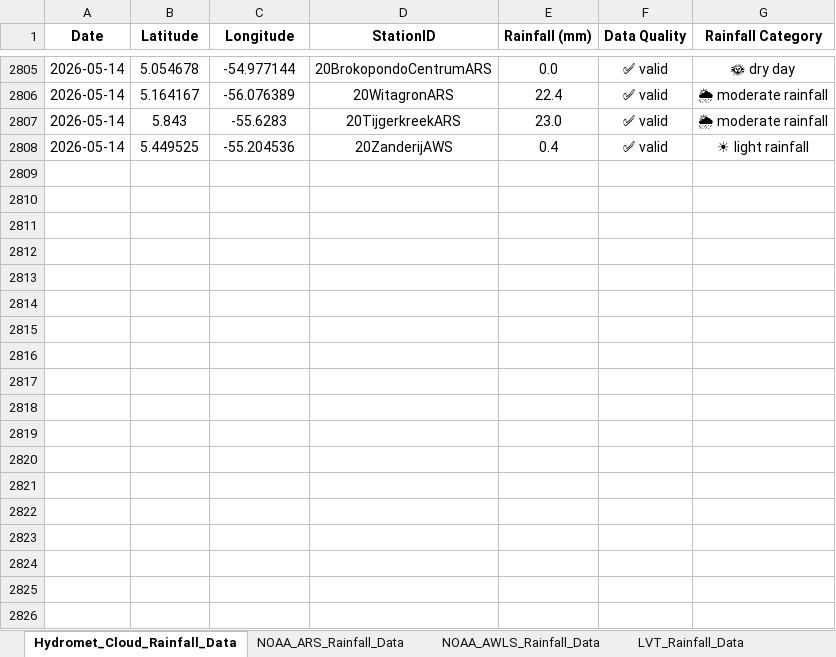
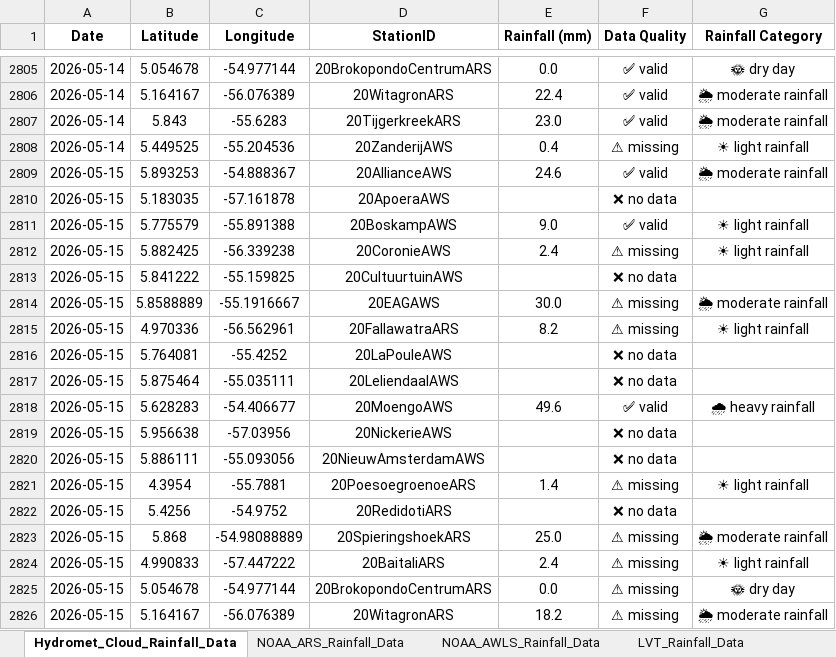
Before and after one commit to Felicia123-prog/suriname-daily-rainfall-dashboard, an Excel workbook: data/Rainfall_Data_Suriname_2026.xlsx, sheet Hydromet_Cloud_Rainfall_Data, drawn as a sheet; only a part is shown, gaps mark what is left out; values as stored, in another font and other column widths than the file's, no borders; the diff covers the shown part only; the diff names each change by its address in the sheet, - before the commit and + after, or states it on an @@ line.

```diff
--- a/data/Rainfall_Data_Suriname_2026.xlsx (sheet Hydromet_Cloud_Rainfall_Data)
+++ b/data/Rainfall_Data_Suriname_2026.xlsx (sheet Hydromet_Cloud_Rainfall_Data)
-F2808 (Data Quality): ✅ valid
+F2808 (Data Quality): ⚠ missing
+row 2809: 2026-05-15 | 5.893253 | -54.888367 | 20AllianceAWS | 24.6 | ✅ valid | 🌦 moderate rainfall
+row 2810: 2026-05-15 | 5.183035 | -57.161878 | 20ApoeraAWS |  | ❌ no data
+row 2811: 2026-05-15 | 5.775579 | -55.891388 | 20BoskampAWS | 9.0 | ✅ valid | ☀ light rainfall
+row 2812: 2026-05-15 | 5.882425 | -56.339238 | 20CoronieAWS | 2.4 | ⚠ missing | ☀ light rainfall
+row 2813: 2026-05-15 | 5.841222 | -55.159825 | 20CultuurtuinAWS |  | ❌ no data
+row 2814: 2026-05-15 | 5.8588889 | -55.1916667 | 20EAGAWS | 30.0 | ⚠ missing | 🌦 moderate rainfall
+row 2815: 2026-05-15 | 4.970336 | -56.562961 | 20FallawatraARS | 8.2 | ⚠ missing | ☀ light rainfall
+row 2816: 2026-05-15 | 5.764081 | -55.4252 | 20LaPouleAWS |  | ❌ no data
+row 2817: 2026-05-15 | 5.875464 | -55.035111 | 20LeliendaalAWS |  | ❌ no data
+row 2818: 2026-05-15 | 5.628283 | -54.406677 | 20MoengoAWS | 49.6 | ✅ valid | 🌧 heavy rainfall
+row 2819: 2026-05-15 | 5.956638 | -57.03956 | 20NickerieAWS |  | ❌ no data
+row 2820: 2026-05-15 | 5.886111 | -55.093056 | 20NieuwAmsterdamAWS |  | ❌ no data
+row 2821: 2026-05-15 | 4.3954 | -55.7881 | 20PoesoegroenoeARS | 1.4 | ⚠ missing | ☀ light rainfall
+row 2822: 2026-05-15 | 5.4256 | -54.9752 | 20RedidotiARS |  | ❌ no data
+row 2823: 2026-05-15 | 5.868 | -54.98088889 | 20SpieringshoekARS | 25.0 | ⚠ missing | 🌦 moderate rainfall
+row 2824: 2026-05-15 | 4.990833 | -57.447222 | 20BaitaliARS | 2.4 | ⚠ missing | ☀ light rainfall
+row 2825: 2026-05-15 | 5.054678 | -54.977144 | 20BrokopondoCentrumARS | 0.0 | ⚠ missing | 🌞 dry day
+row 2826: 2026-05-15 | 5.164167 | -56.076389 | 20WitagronARS | 18.2 | ⚠ missing | 🌦 moderate rainfall
```
Also changed, not shown: 62 added rows, 7 edited cells and cell formats elsewhere in this sheet, sheet NOAA_ARS_Rainfall_Data, sheet LVT_Rainfall_Data, sheet Volunteer_Rainfal_Data, sheet NOAA_AWLS_Rainfall_Data.
